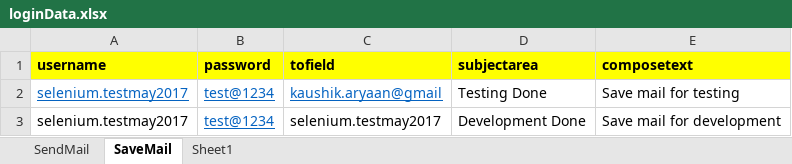
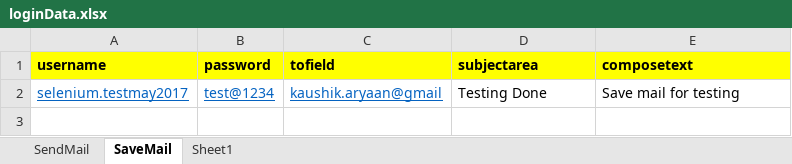
Before and after one commit to vtech-2023/PAgeObjectModelJenkins, an Excel workbook: Excel/loginData.xlsx, sheet SaveMail, drawn as a sheet; values as stored, in another font and other column widths than the file's, no borders; the diff names each change by its address in the sheet, - before the commit and + after, or states it on an @@ line.

```diff
--- a/Excel/loginData.xlsx (sheet SaveMail)
+++ b/Excel/loginData.xlsx (sheet SaveMail)
-row 3: selenium.testmay2017 | test@1234 | selenium.testmay2017 | Development Done | Save mail for development
```
Also changed, not shown: sheet Sheet1, sheet SendMail, 30 other files.
